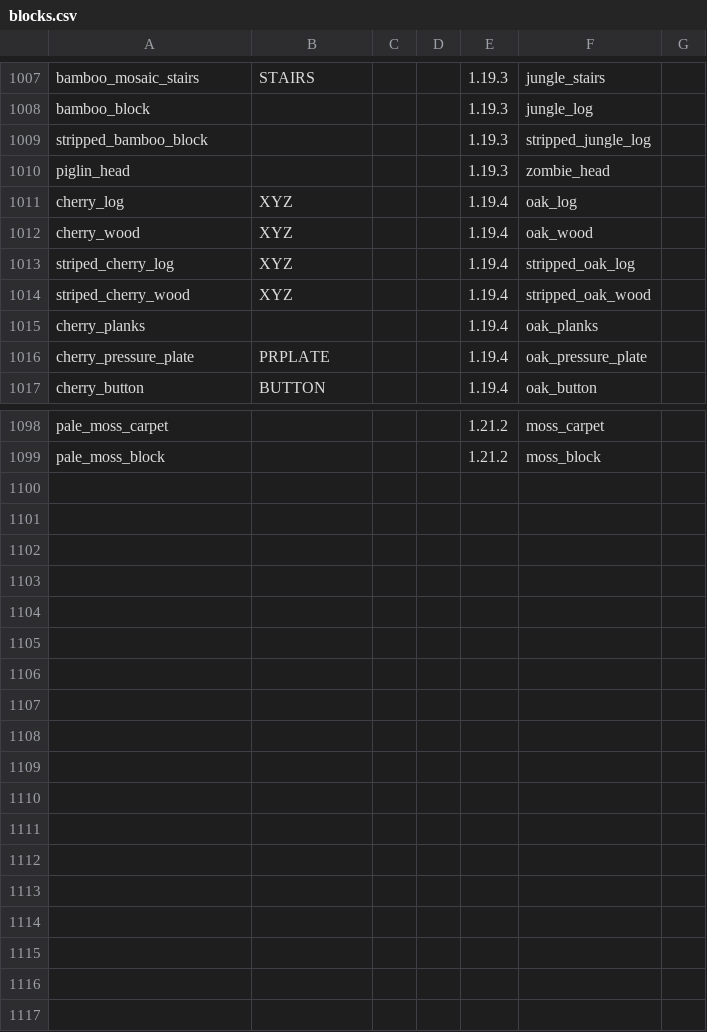
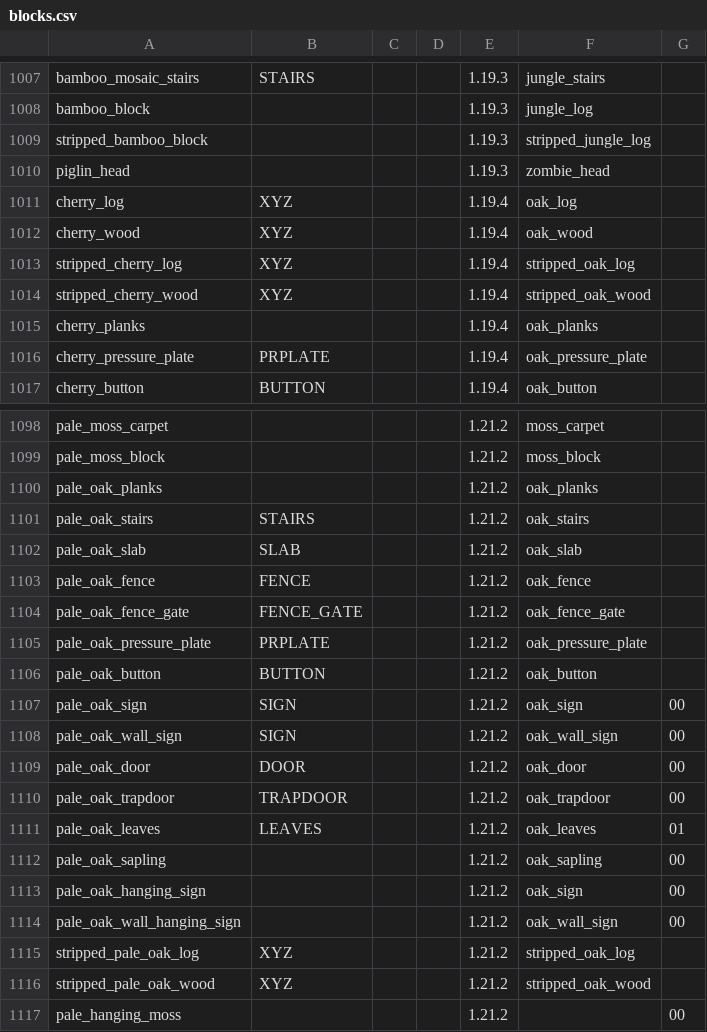
Before and after one commit to D3TONAT0R/WorldForge, a CSV file: WorldForge/Resources/blocks.csv, drawn as a sheet; only a part is shown, gaps mark what is left out.

```diff
--- a/WorldForge/Resources/blocks.csv
+++ b/WorldForge/Resources/blocks.csv
@@ -1012,4 +1012,4 @@ cherry_log;XYZ;;;1.19.4;oak_log;
 cherry_wood;XYZ;;;1.19.4;oak_wood;
-striped_cherry_log;XYZ;;;1.19.4;stripped_oak_log;
-striped_cherry_wood;XYZ;;;1.19.4;stripped_oak_wood;
+stripped_cherry_log;XYZ;;;1.19.4;stripped_oak_log;
+stripped_cherry_wood;XYZ;;;1.19.4;stripped_oak_wood;
 cherry_planks;;;;1.19.4;oak_planks;
@@ -1099 +1099,19 @@ pale_moss_carpet;;;;1.21.2;moss_carpet;
 pale_moss_block;;;;1.21.2;moss_block;
+pale_oak_planks;;;;1.21.2;oak_planks;
+pale_oak_stairs;STAIRS;;;1.21.2;oak_stairs;
+pale_oak_slab;SLAB;;;1.21.2;oak_slab;
+pale_oak_fence;FENCE;;;1.21.2;oak_fence;
+pale_oak_fence_gate;FENCE_GATE;;;1.21.2;oak_fence_gate;
+pale_oak_pressure_plate;PRPLATE;;;1.21.2;oak_pressure_plate;
+pale_oak_button;BUTTON;;;1.21.2;oak_button;
+pale_oak_sign;SIGN;;;1.21.2;oak_sign;00
+pale_oak_wall_sign;SIGN;;;1.21.2;oak_wall_sign;00
+pale_oak_door;DOOR;;;1.21.2;oak_door;00
+pale_oak_trapdoor;TRAPDOOR;;;1.21.2;oak_trapdoor;00
+pale_oak_leaves;LEAVES;;;1.21.2;oak_leaves;01
+pale_oak_sapling;;;;1.21.2;oak_sapling;00
+pale_oak_hanging_sign;;;;1.21.2;oak_sign;00
+pale_oak_wall_hanging_sign;;;;1.21.2;oak_wall_sign;00
+stripped_pale_oak_log;XYZ;;;1.21.2;stripped_oak_log;
+stripped_pale_oak_wood;XYZ;;;1.21.2;stripped_oak_wood;
+pale_hanging_moss;;;;1.21.2;;00
```
Also changed, not shown: 7 other files.
